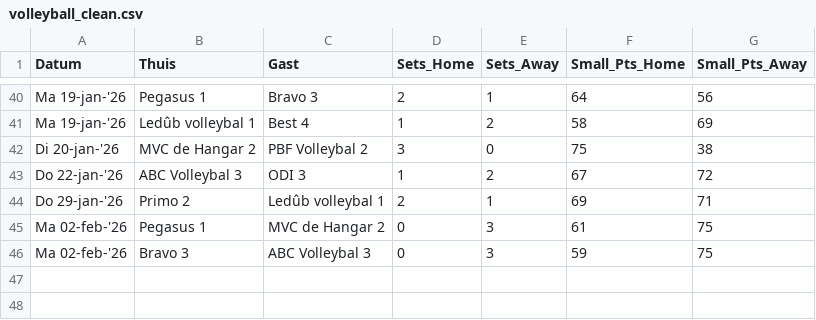
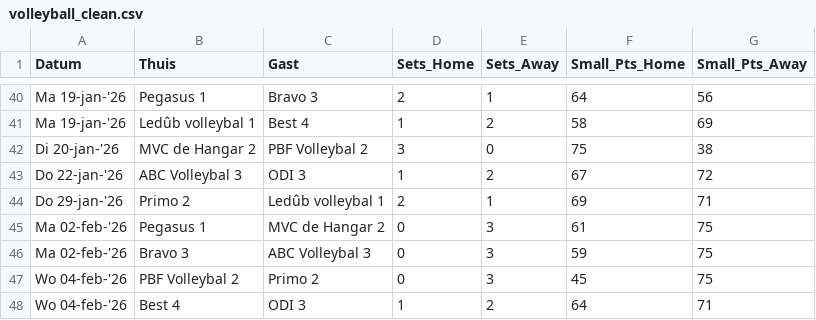
Before and after one commit to AdamMarkovic/volleyball-analytics, a CSV file: data/volleyball_clean.csv, drawn as a sheet; only a part is shown, gaps mark what is left out; the diff names each change by its address in the sheet, - before the commit and + after, or states it on an @@ line.

```diff
--- a/data/volleyball_clean.csv
+++ b/data/volleyball_clean.csv
+row 47: Wo 04-feb-'26 | PBF Volleybal 2 | Primo 2 | 0 | 3 | 45 | 75
+row 48: Wo 04-feb-'26 | Best 4 | ODI 3 | 1 | 2 | 64 | 71
```
Also changed, not shown: data/league_standings.csv, data/volleyball_raw.csv.
